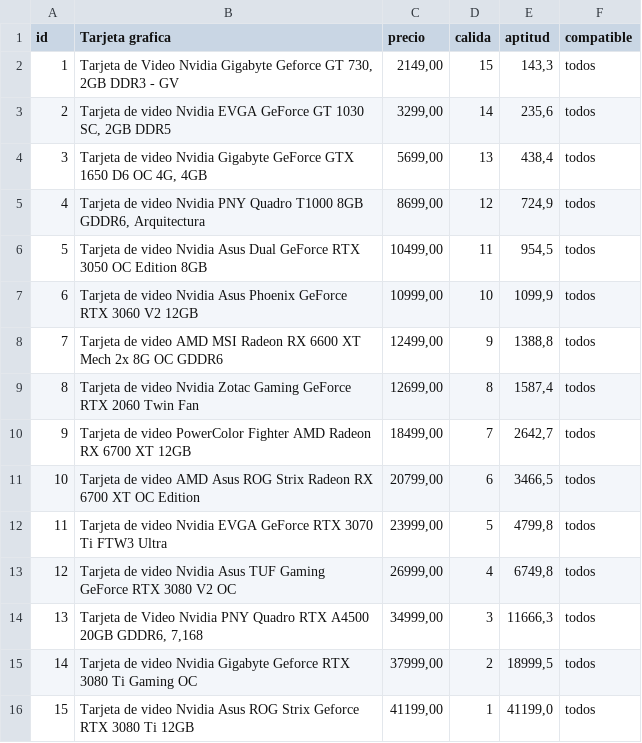
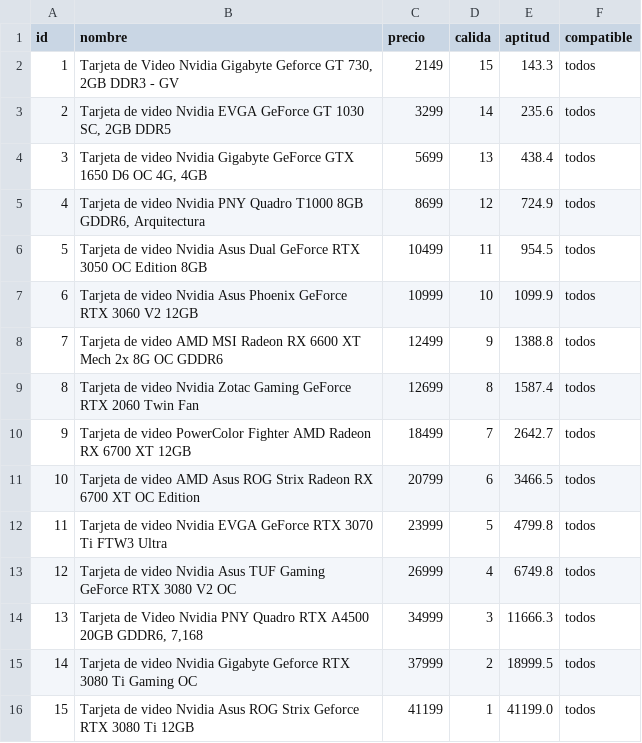
Before and after one commit to Elian-Tester/pc_genetico, a CSV file: csv/grafica.csv, drawn as a sheet.

```diff
--- a/csv/grafica.csv
+++ b/csv/grafica.csv
@@ -1,16 +1,16 @@
-id,Tarjeta grafica,precio,calida,aptitud,compatible
-1,"Tarjeta de Video Nvidia Gigabyte Geforce GT 730, 2GB DDR3 - GV","2149,00",15,"143,3",todos
-2,"Tarjeta de video Nvidia EVGA GeForce GT 1030 SC, 2GB DDR5","3299,00",14,"235,6",todos
-3,"Tarjeta de video Nvidia Gigabyte GeForce GTX 1650 D6 OC 4G, 4GB","5699,00",13,"438,4",todos
-4,"Tarjeta de video Nvidia PNY Quadro T1000 8GB GDDR6, Arquitectura","8699,00",12,"724,9",todos
-5,Tarjeta de video Nvidia Asus Dual GeForce RTX 3050 OC Edition 8GB,"10499,00",11,"954,5",todos
-6,Tarjeta de video Nvidia Asus Phoenix GeForce RTX 3060 V2 12GB,"10999,00",10,"1099,9",todos
-7,Tarjeta de video AMD MSI Radeon RX 6600 XT Mech 2x 8G OC GDDR6,"12499,00",9,"1388,8",todos
-8,Tarjeta de video Nvidia Zotac Gaming GeForce RTX 2060 Twin Fan,"12699,00",8,"1587,4",todos
-9,Tarjeta de video PowerColor Fighter AMD Radeon RX 6700 XT 12GB,"18499,00",7,"2642,7",todos
-10,Tarjeta de video AMD Asus ROG Strix Radeon RX 6700 XT OC Edition,"20799,00",6,"3466,5",todos
-11,Tarjeta de video Nvidia EVGA GeForce RTX 3070 Ti FTW3 Ultra,"23999,00",5,"4799,8",todos
-12,Tarjeta de video Nvidia Asus TUF Gaming GeForce RTX 3080 V2 OC,"26999,00",4,"6749,8",todos
-13,"Tarjeta de Video Nvidia PNY Quadro RTX A4500 20GB GDDR6, 7,168","34999,00",3,"11666,3",todos
-14,Tarjeta de video Nvidia Gigabyte Geforce RTX 3080 Ti Gaming OC,"37999,00",2,"18999,5",todos
-15,Tarjeta de video Nvidia Asus ROG Strix Geforce RTX 3080 Ti 12GB,"41199,00",1,"41199,0",todos
+id,nombre,precio,calida,aptitud,compatible
+1,"Tarjeta de Video Nvidia Gigabyte Geforce GT 730, 2GB DDR3 - GV",2149,15,143.3,todos
+2,"Tarjeta de video Nvidia EVGA GeForce GT 1030 SC, 2GB DDR5",3299,14,235.6,todos
+3,"Tarjeta de video Nvidia Gigabyte GeForce GTX 1650 D6 OC 4G, 4GB",5699,13,438.4,todos
+4,"Tarjeta de video Nvidia PNY Quadro T1000 8GB GDDR6, Arquitectura",8699,12,724.9,todos
+5,Tarjeta de video Nvidia Asus Dual GeForce RTX 3050 OC Edition 8GB,10499,11,954.5,todos
+6,Tarjeta de video Nvidia Asus Phoenix GeForce RTX 3060 V2 12GB,10999,10,1099.9,todos
+7,Tarjeta de video AMD MSI Radeon RX 6600 XT Mech 2x 8G OC GDDR6,12499,9,1388.8,todos
+8,Tarjeta de video Nvidia Zotac Gaming GeForce RTX 2060 Twin Fan,12699,8,1587.4,todos
+9,Tarjeta de video PowerColor Fighter AMD Radeon RX 6700 XT 12GB,18499,7,2642.7,todos
+10,Tarjeta de video AMD Asus ROG Strix Radeon RX 6700 XT OC Edition,20799,6,3466.5,todos
+11,Tarjeta de video Nvidia EVGA GeForce RTX 3070 Ti FTW3 Ultra,23999,5,4799.8,todos
+12,Tarjeta de video Nvidia Asus TUF Gaming GeForce RTX 3080 V2 OC,26999,4,6749.8,todos
+13,"Tarjeta de Video Nvidia PNY Quadro RTX A4500 20GB GDDR6, 7,168",34999,3,11666.3,todos
+14,Tarjeta de video Nvidia Gigabyte Geforce RTX 3080 Ti Gaming OC,37999,2,18999.5,todos
+15,Tarjeta de video Nvidia Asus ROG Strix Geforce RTX 3080 Ti 12GB,41199,1,41199.0,todos
```
Also changed, not shown: csv/Almacenamiento.csv, csv/Disipador.csv, 8 other files.
